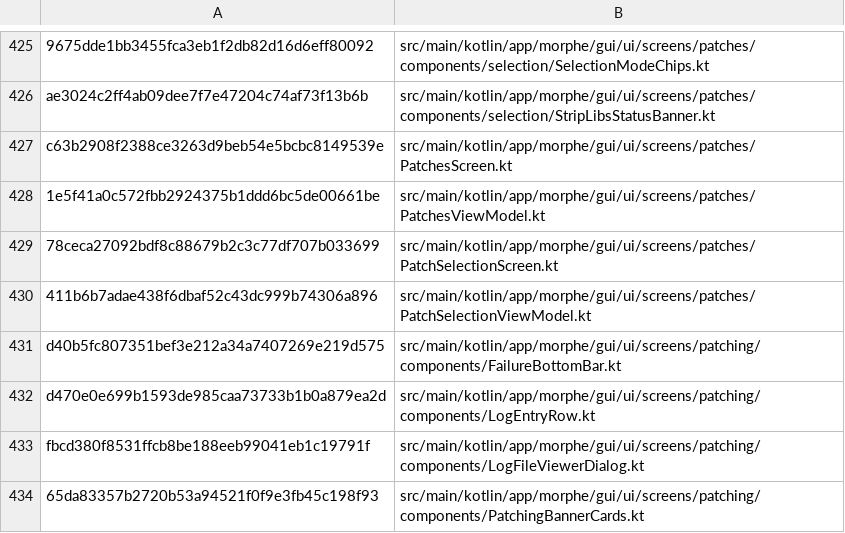
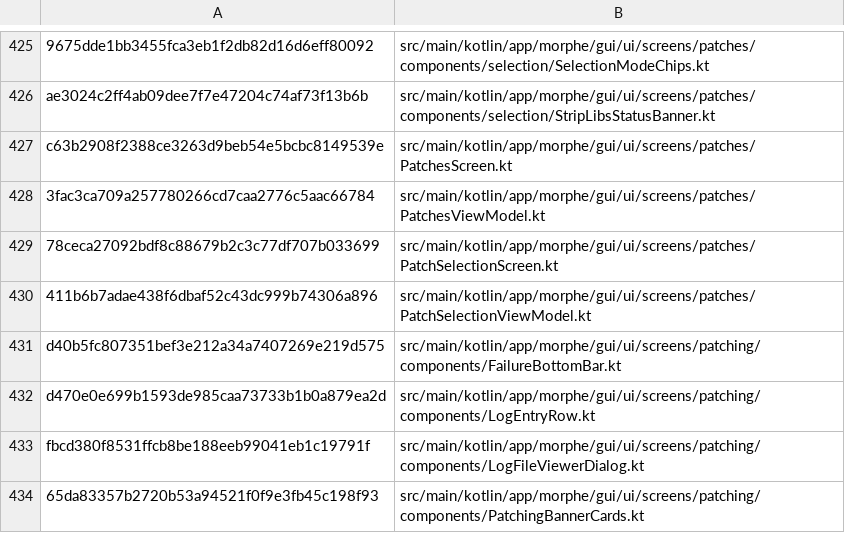
Before and after one commit to lxsdd/morphe-desktop-public, a TSV file: tools/public_beta_source_manifest.tsv, drawn as a sheet; only a part is shown, gaps mark what is left out.

Commit message:
fix(custom): await live patch source ID in download coroutine

```diff
--- a/tools/public_beta_source_manifest.tsv
+++ b/tools/public_beta_source_manifest.tsv
@@ -427,3 +427,3 @@ ae3024c2ff4ab09dee7f7e47204c74af73f13b6b	src/main/kotlin/app/morphe/gui/ui/scree
 c63b2908f2388ce3263d9beb54e5bcbc8149539e	src/main/kotlin/app/morphe/gui/ui/screens/patches/PatchesScreen.kt
-1e5f41a0c572fbb2924375b1ddd6bc5de00661be	src/main/kotlin/app/morphe/gui/ui/screens/patches/PatchesViewModel.kt
+3fac3ca709a257780266cd7caa2776c5aac66784	src/main/kotlin/app/morphe/gui/ui/screens/patches/PatchesViewModel.kt
 78ceca27092bdf8c88679b2c3c77df707b033699	src/main/kotlin/app/morphe/gui/ui/screens/patches/PatchSelectionScreen.kt
```
Also changed, not shown: 1 other file.
